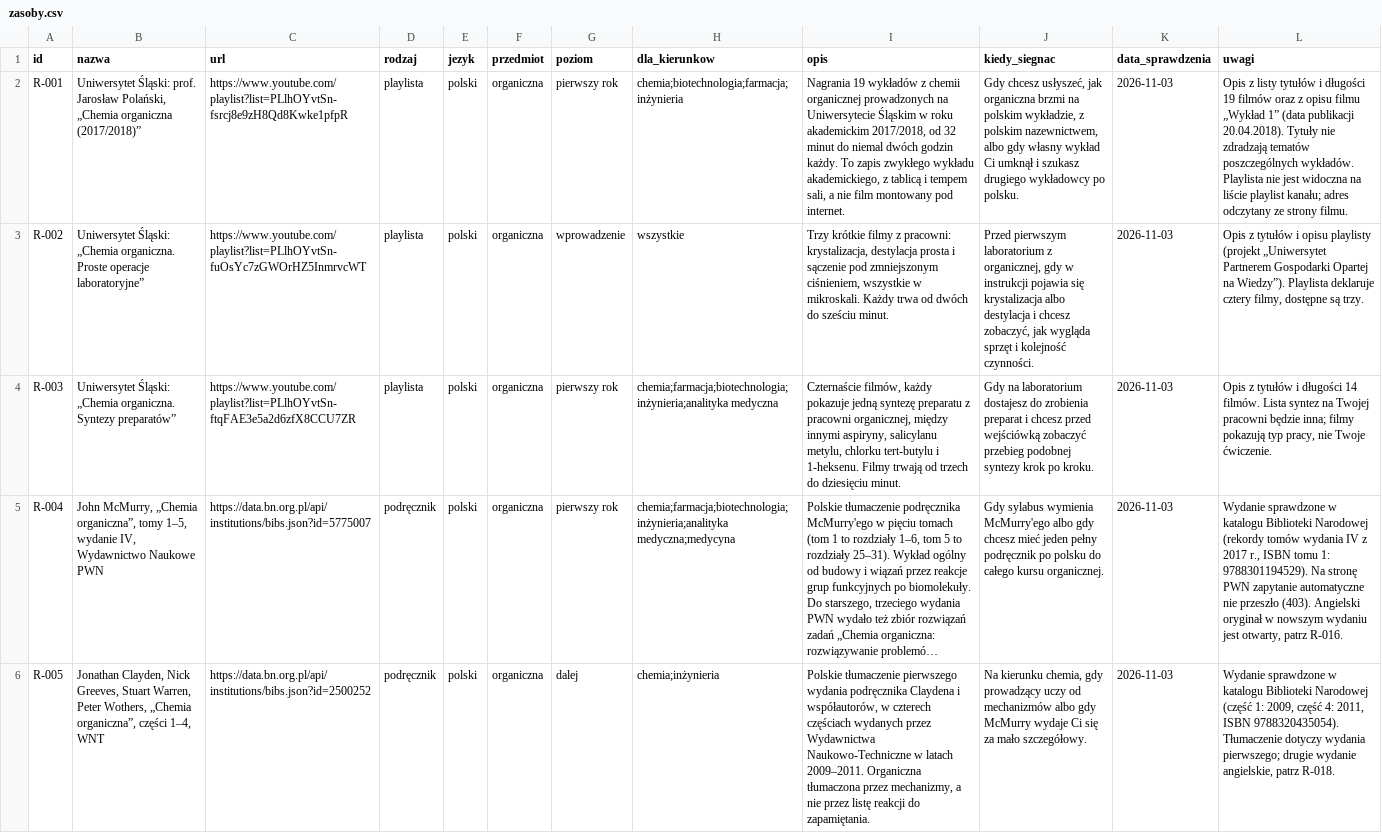
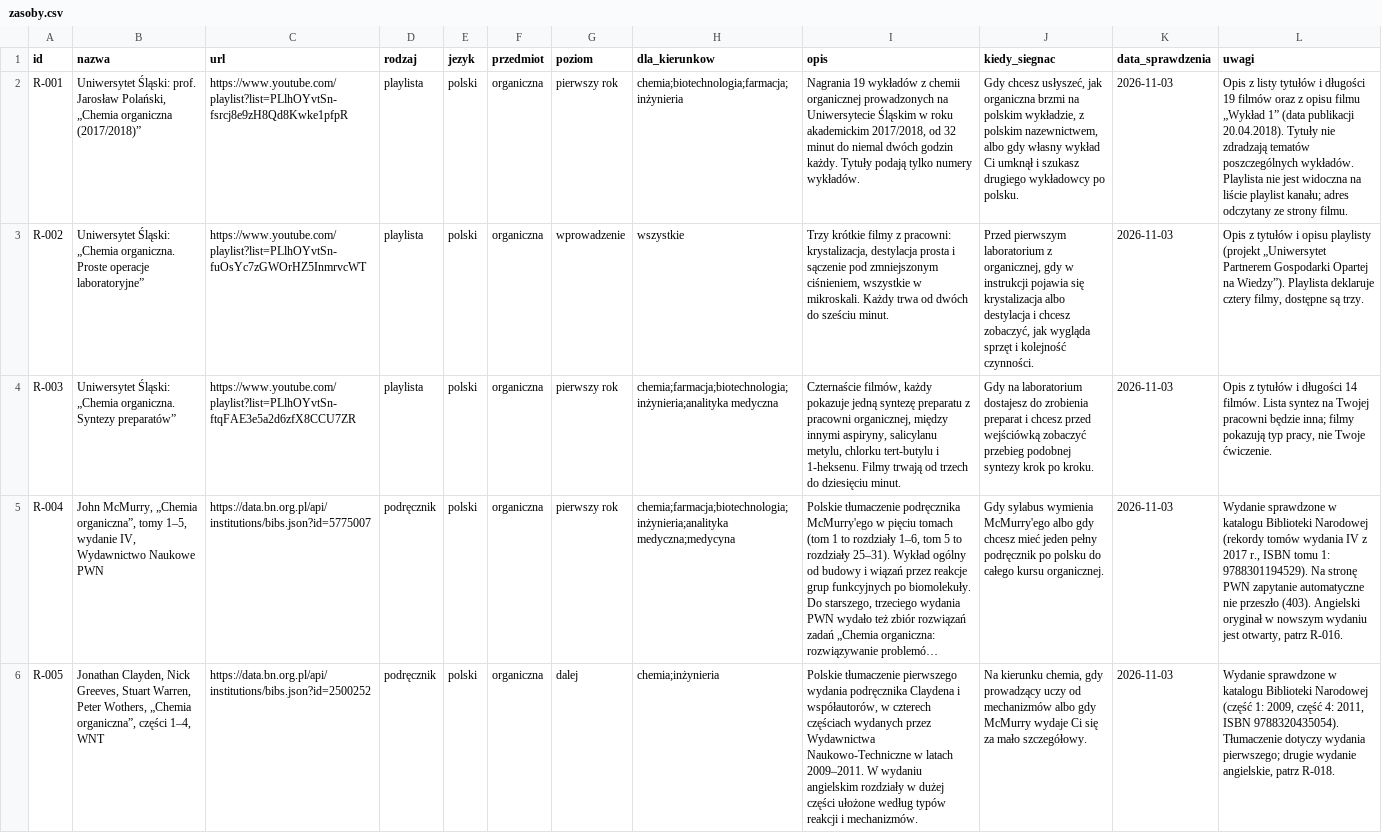
Before and after one commit to Kompot98/Claude, a CSV file: chemia-po-maturze/dane/zasoby.csv, drawn as a sheet; only a part is shown; long unchanged cells end in …; the diff covers the shown part only; the diff names each change by its address in the sheet, - before the commit and + after, or states it on an @@ line.

```diff
--- a/chemia-po-maturze/dane/zasoby.csv
+++ b/chemia-po-maturze/dane/zasoby.csv
-I2 (opis): …godzin każdy. To zapis zwykłego wykładu akademickiego, z tablicą i tempem sali, a nie film montowany pod internet.
+I2 (opis): …godzin każdy. Tytuły podają tylko numery wykładów.
-I6 (opis): …latach 2009–2011. Organiczna tłumaczona przez mechanizmy, a nie przez listę reakcji do zapamiętania.
+I6 (opis): …latach 2009–2011. W wydaniu angielskim rozdziały w dużej części ułożone według typów reakcji i mechanizmów.
```
Also changed, not shown: 9 edited cells elsewhere in this file, chemia-po-maturze/dane/rysunki-plan.csv, chemia-po-maturze/robocze/linki-2026-11-03.csv, 24 other files.
